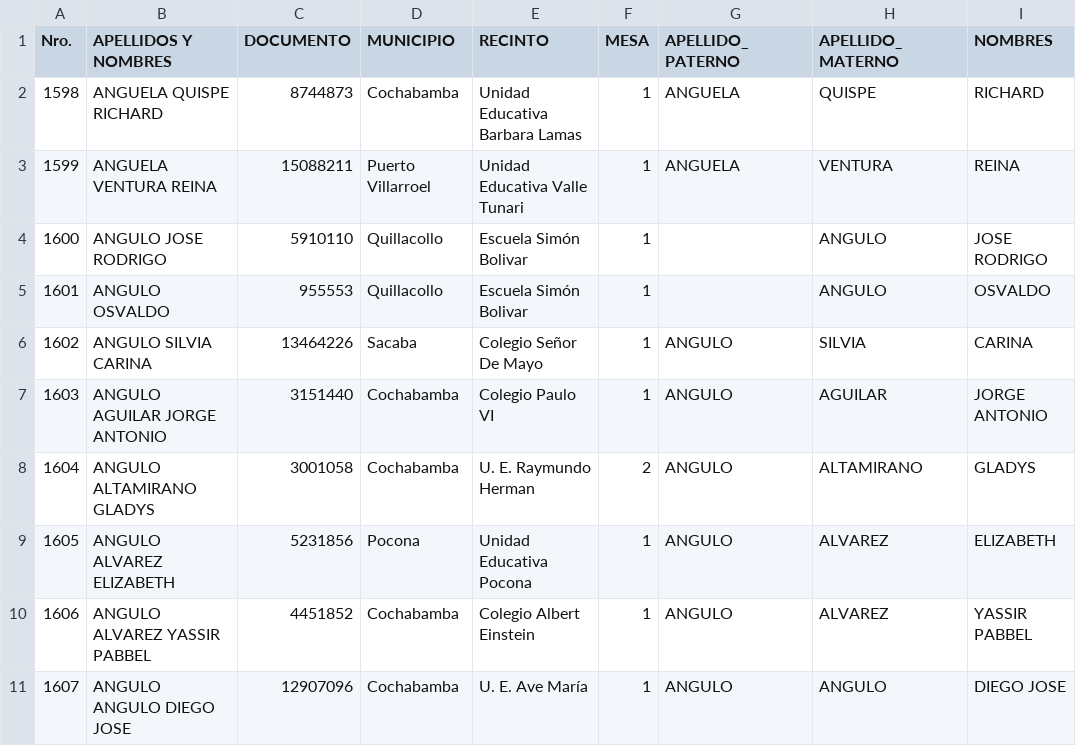
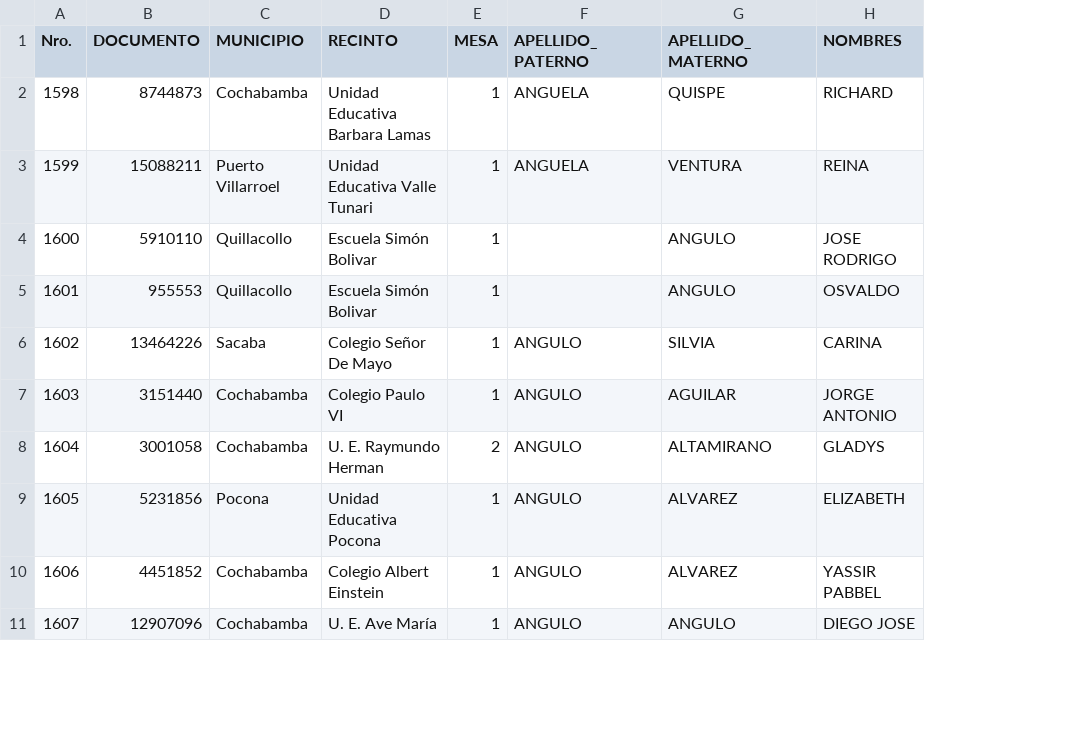
Before and after one commit to chacaluigi/extract_pdf, a CSV file: data/cleaned/cleaned_2019-10-20-Elecciones-Generales-Cochabamba_table1.csv, drawn as a sheet; only a part is shown; the diff names each change by its address in the sheet, - before the commit and + after, or states it on an @@ line.

Commit message:
fix: se eliminó la columna residual de los nombres sin procesar de la data csv cleaned

```diff
--- a/data/cleaned/cleaned_2019-10-20-Elecciones-Generales-Cochabamba_table1.csv
+++ b/data/cleaned/cleaned_2019-10-20-Elecciones-Generales-Cochabamba_table1.csv
-column B (APELLIDOS Y NOMBRES), rows 2-11: ANGUELA QUISPE RICHARD | ANGUELA VENTURA REINA | ANGULO JOSE RODRIGO | ANGULO OSVALDO | ANGULO SILVIA CARINA | ANGULO AGUILAR JORGE ANTONIO | ANGULO ALTAMIRANO GLADYS | ANGULO ALVAREZ ELIZABETH | ANGULO ALVAREZ YASSIR PABBEL | ANGULO ANGULO DIEGO JOSE
```
Also changed, not shown: 2 other files.
